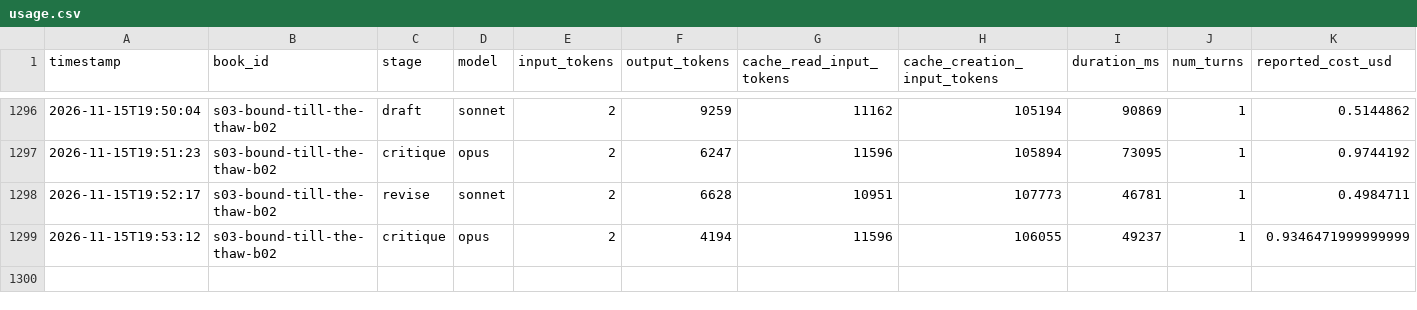
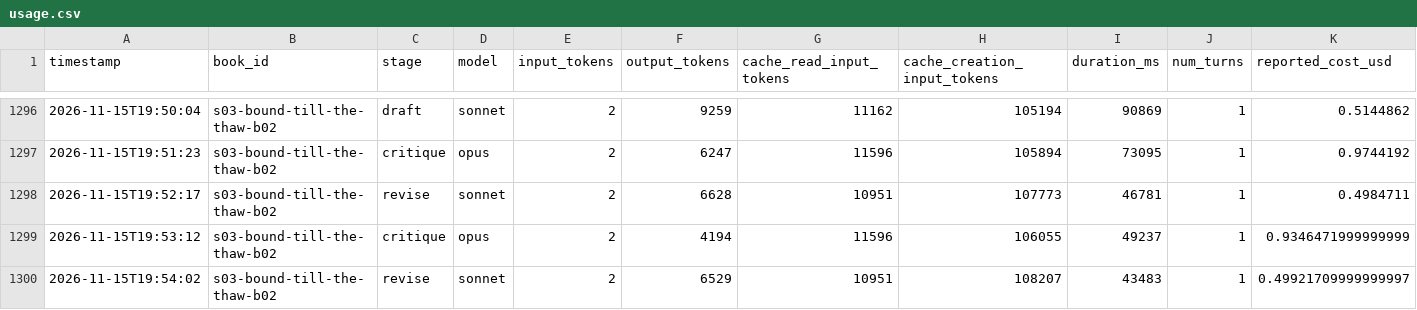
Before and after one commit to vimalcherangattu/Romantasy-Factory, a CSV file: state/usage.csv, drawn as a sheet; only a part is shown, gaps mark what is left out.

```diff
--- a/state/usage.csv
+++ b/state/usage.csv
@@ -1299 +1299,2 @@ timestamp,book_id,stage,model,input_tokens,output_tokens,cache_read_input_tokens
 2026-11-15T19:53:12,s03-bound-till-the-thaw-b02,critique,opus,2,4194,11596,106055,49237,1,0.9346471999999999
+2026-11-15T19:54:02,s03-bound-till-the-thaw-b02,revise,sonnet,2,6529,10951,108207,43483,1,0.49921709999999997
```
Also changed, not shown: 5 other files.
